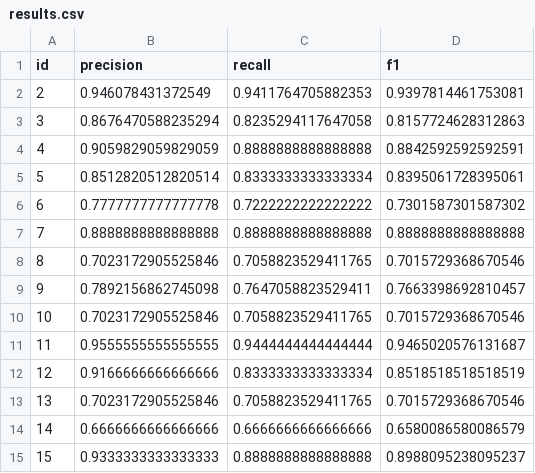
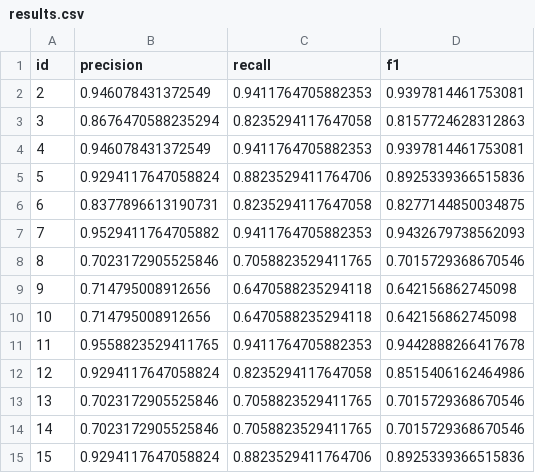
Before and after one commit to hao-fu/android-ml-weka, a CSV file: results.csv, drawn as a sheet; only a part is shown; the diff covers the shown part only.

```diff
--- a/results.csv
+++ b/results.csv
@@ -3,13 +3,13 @@ id,precision,recall,f1
 3,0.8676470588235294,0.8235294117647058,0.8157724628312863
-4,0.9059829059829059,0.8888888888888888,0.8842592592592591
-5,0.8512820512820514,0.8333333333333334,0.8395061728395061
-6,0.7777777777777778,0.7222222222222222,0.7301587301587302
-7,0.8888888888888888,0.8888888888888888,0.8888888888888888
+4,0.946078431372549,0.9411764705882353,0.9397814461753081
+5,0.9294117647058824,0.8823529411764706,0.8925339366515836
+6,0.8377896613190731,0.8235294117647058,0.8277144850034875
+7,0.9529411764705882,0.9411764705882353,0.9432679738562093
 8,0.7023172905525846,0.7058823529411765,0.7015729368670546
-9,0.7892156862745098,0.7647058823529411,0.7663398692810457
-10,0.7023172905525846,0.7058823529411765,0.7015729368670546
-11,0.9555555555555555,0.9444444444444444,0.9465020576131687
-12,0.9166666666666666,0.8333333333333334,0.8518518518518519
+9,0.714795008912656,0.6470588235294118,0.642156862745098
+10,0.714795008912656,0.6470588235294118,0.642156862745098
+11,0.9558823529411765,0.9411764705882353,0.9442888266417678
+12,0.9294117647058824,0.8235294117647058,0.8515406162464986
 13,0.7023172905525846,0.7058823529411765,0.7015729368670546
-14,0.6666666666666666,0.6666666666666666,0.6580086580086579
-15,0.9333333333333333,0.8888888888888888,0.8988095238095237
+14,0.7023172905525846,0.7058823529411765,0.7015729368670546
+15,0.9294117647058824,0.8823529411764706,0.8925339366515836
```
Also changed, not shown: 27 edited cells elsewhere in this file, 1 other file.
